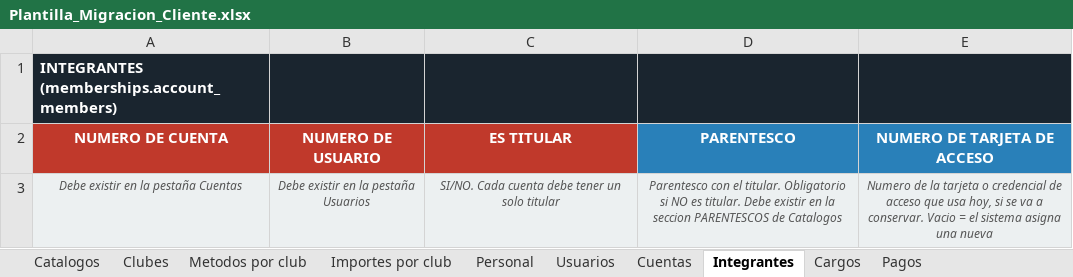
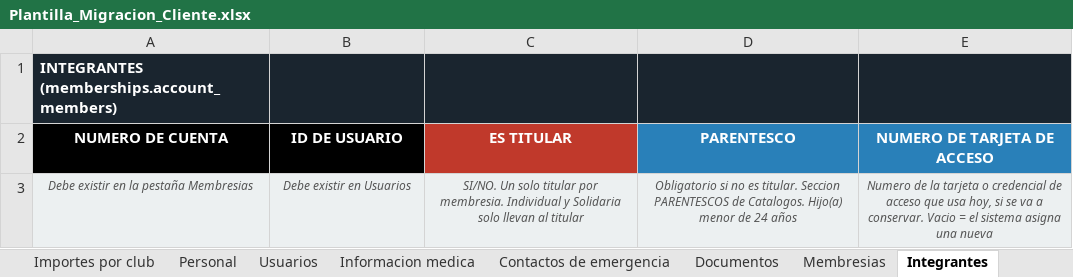
Before and after one commit to desarrollosTekuno/parque_espana, an Excel workbook: Plantilla_Migracion_Cliente.xlsx, sheet Integrantes, drawn as a sheet; values as stored, in another font and other column widths than the file's, no borders; the diff names each change by its address in the sheet, - before the commit and + after, or states it on an @@ line.

```diff
--- a/Plantilla_Migracion_Cliente.xlsx (sheet Integrantes)
+++ b/Plantilla_Migracion_Cliente.xlsx (sheet Integrantes)
-sheet tab: Cuentas
+sheet tab: Informacion medica
+sheet tab: Contactos de emergencia
+sheet tab: Documentos
+sheet tab: Membresias
-A2:B2 fill: #C0392B
+A2:B2 fill: #000000
-B2: NUMERO DE USUARIO
+B2: ID DE USUARIO
-A3 (NUMERO DE CUENTA): Debe existir en la pestaña Cuentas
+A3 (NUMERO DE CUENTA): Debe existir en la pestaña Membresias
-B3 (ID DE USUARIO): Debe existir en la pestaña Usuarios
+B3 (ID DE USUARIO): Debe existir en Usuarios
-C3 (ES TITULAR): SI/NO. Cada cuenta debe tener un solo titular
+C3 (ES TITULAR): SI/NO. Un solo titular por membresia. Individual y Solidaria solo llevan al titular
-D3 (PARENTESCO): Parentesco con el titular. Obligatorio si NO es titular. Debe existir en la seccion PARENTESCOS de Catalogos
+D3 (PARENTESCO): Obligatorio si no es titular. Seccion PARENTESCOS de Catalogos. Hijo(a) menor de 24 años
```
Also changed, not shown: sheet Catalogos, sheet Usuarios, sheet Informacion medica, sheet Cargos, sheet Pagos, sheet Personal, 1 more sheet, other sheet tabs, 8 other files.
